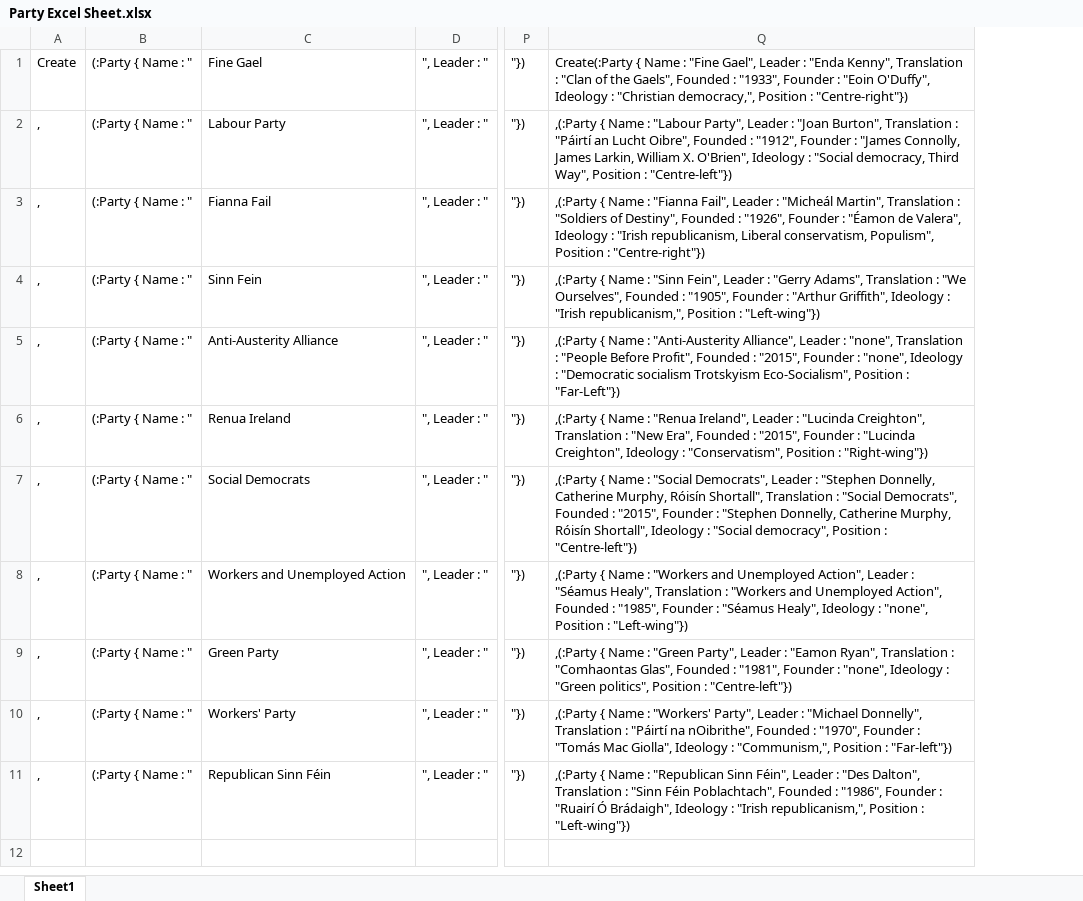
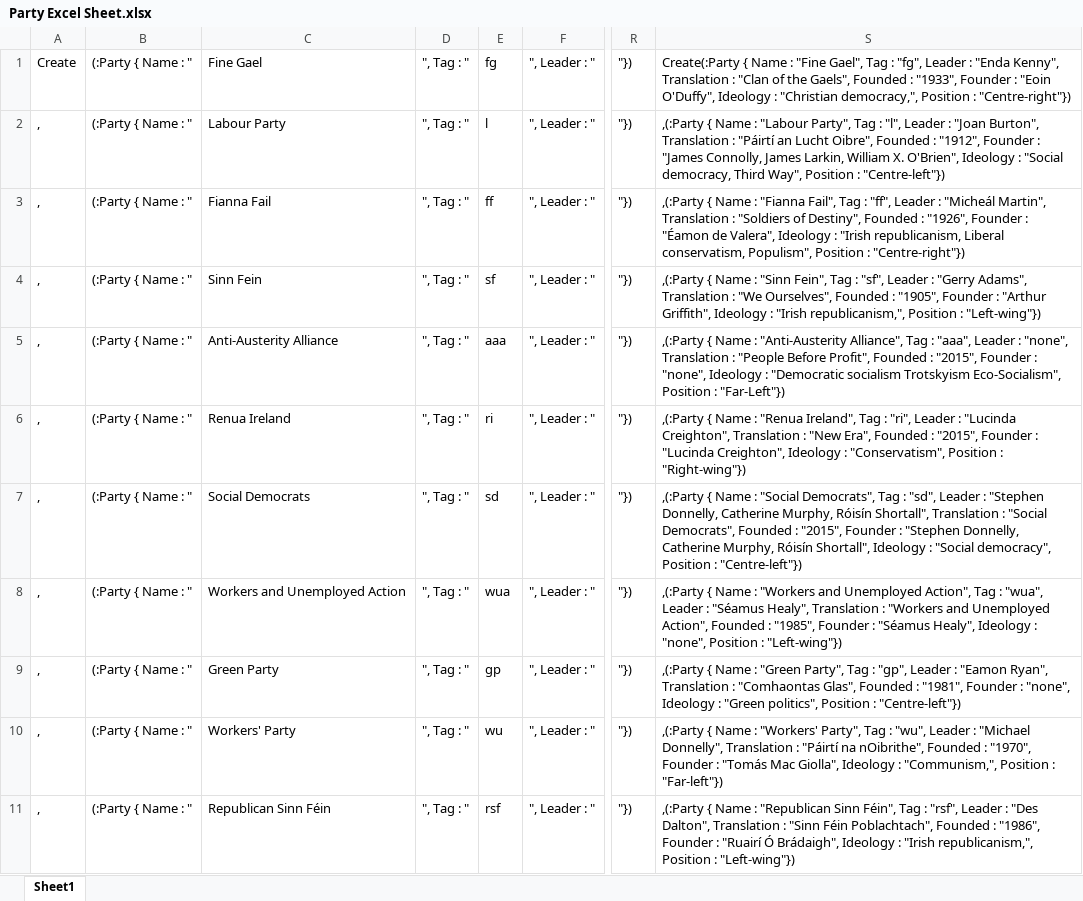
Before and after one commit to MartinHannan/project-template, an Excel workbook: supports/Party Excel Sheet.xlsx, sheet Sheet1, drawn as a sheet; only a part is shown, gaps mark what is left out; values as stored, in another font and other column widths than the file's, no borders; removed rows and columns are numbered as before the commit, all else as after; the diff covers the shown part only; the diff names each change by its address in the sheet, - before the commit and + after, or states it on an @@ line.

```diff
--- a/supports/Party Excel Sheet.xlsx (sheet Sheet1)
+++ b/supports/Party Excel Sheet.xlsx (sheet Sheet1)
+column D, rows 1-11: all ", Tag : "
+column E, rows 1-11: fg | l | ff | sf | aaa | ri | sd | wua | gp | wu | rsf
-column Q, rows 1-11: Create(:Party { Name : "Fine Gael", Leader : "Enda Kenny", Translation : "Clan of the Gaels", Founded : "1933", Founder : "Eoin O'Duffy", Ideology : "Christian democracy,", Position : "Centre-right"}) | ,(:Party { Name : "Labour Party", Leader : "Joan Burton", Translation : "Páirtí an Lucht Oibre", Founded : "1912", Founder : "James Connolly, James Larkin, William X. O'Brien", Ideology : "Social democracy, Third Way", Position : "Centre-left"}) | ,(:Party { Name : "Fianna Fail", Leader : "Micheál Martin", Translation : "Soldiers of Destiny", Founded : "1926", Founder : "Éamon de Valera", Ideology : "Irish republicanism, Liberal conservatism, Populism", Position : "Centre-right"}) | ,(:Party { Name : "Sinn Fein", Leader : "Gerry Adams", Translation : "We Ourselves", Founded : "1905", Founder : "Arthur Griffith", Ideology : "Irish republicanism,", Position : "Left-wing"}) | ,(:Party { Name : "Anti-Austerity Alliance", Leader : "none", Translation : "People Before Profit", Founded : "2015", Founder : "none", Ideology : "Democratic socialism Trotskyism Eco-Socialism", Position : "Far-Left"}) | ,(:Party { Name : "Renua Ireland", Leader : "Lucinda Creighton", Translation : "New Era", Founded : "2015", Founder : "Lucinda Creighton", Ideology : "Conservatism", Position : "Right-wing"}) | ,(:Party { Name : "Social Democrats", Leader : "Stephen Donnelly, Catherine Murphy, Róisín Shortall", Translation : "Social Democrats", Founded : "2015", Founder : "Stephen Donnelly, Catherine Murphy, Róisín Shortall", Ideology : "Social democracy", Position : "Centre-left"}) | ,(:Party { Name : "Workers and Unemployed Action", Leader : "Séamus Healy", Translation : "Workers and Unemployed Action", Founded : "1985", Founder : "Séamus Healy", Ideology : "none", Position : "Left-wing"}) | ,(:Party { Name : "Green Party", Leader : "Eamon Ryan", Translation : "Comhaontas Glas", Founded : "1981", Founder : "none", Ideology : "Green politics", Position : "Centre-left"}) | ,(:Party { Name : "Workers' Party", Leader : "Michael Donnelly", Translation : "Páirtí na nOibrithe", Founded : "1970", Founder : "Tomás Mac Giolla", Ideology : "Communism,", Position : "Far-left"}) | ,(:Party { Name : "Republican Sinn Féin", Leader : "Des Dalton", Translation : "Sinn Féin Poblachtach", Founded : "1986", Founder : "Ruairí Ó Brádaigh", Ideology : "Irish republicanism,", Position : "Left-wing"})
+column S, rows 1-11: Create(:Party { Name : "Fine Gael", Tag : "fg", Leader : "Enda Kenny", Translation : "Clan of the Gaels", Founded : "1933", Founder : "Eoin O'Duffy", Ideology : "Christian democracy,", Position : "Centre-right"}) | ,(:Party { Name : "Labour Party", Tag : "l", Leader : "Joan Burton", Translation : "Páirtí an Lucht Oibre", Founded : "1912", Founder : "James Connolly, James Larkin, William X. O'Brien", Ideology : "Social democracy, Third Way", Position : "Centre-left"}) | ,(:Party { Name : "Fianna Fail", Tag : "ff", Leader : "Micheál Martin", Translation : "Soldiers of Destiny", Founded : "1926", Founder : "Éamon de Valera", Ideology : "Irish republicanism, Liberal conservatism, Populism", Position : "Centre-right"}) | ,(:Party { Name : "Sinn Fein", Tag : "sf", Leader : "Gerry Adams", Translation : "We Ourselves", Founded : "1905", Founder : "Arthur Griffith", Ideology : "Irish republicanism,", Position : "Left-wing"}) | ,(:Party { Name : "Anti-Austerity Alliance", Tag : "aaa", Leader : "none", Translation : "People Before Profit", Founded : "2015", Founder : "none", Ideology : "Democratic socialism Trotskyism Eco-Socialism", Position : "Far-Left"}) | ,(:Party { Name : "Renua Ireland", Tag : "ri", Leader : "Lucinda Creighton", Translation : "New Era", Founded : "2015", Founder : "Lucinda Creighton", Ideology : "Conservatism", Position : "Right-wing"}) | ,(:Party { Name : "Social Democrats", Tag : "sd", Leader : "Stephen Donnelly, Catherine Murphy, Róisín Shortall", Translation : "Social Democrats", Founded : "2015", Founder : "Stephen Donnelly, Catherine Murphy, Róisín Shortall", Ideology : "Social democracy", Position : "Centre-left"}) | ,(:Party { Name : "Workers and Unemployed Action", Tag : "wua", Leader : "Séamus Healy", Translation : "Workers and Unemployed Action", Founded : "1985", Founder : "Séamus Healy", Ideology : "none", Position : "Left-wing"}) | ,(:Party { Name : "Green Party", Tag : "gp", Leader : "Eamon Ryan", Translation : "Comhaontas Glas", Founded : "1981", Founder : "none", Ideology : "Green politics", Position : "Centre-left"}) | ,(:Party { Name : "Workers' Party", Tag : "wu", Leader : "Michael Donnelly", Translation : "Páirtí na nOibrithe", Founded : "1970", Founder : "Tomás Mac Giolla", Ideology : "Communism,", Position : "Far-left"}) | ,(:Party { Name : "Republican Sinn Féin", Tag : "rsf", Leader : "Des Dalton", Translation : "Sinn Féin Poblachtach", Founded : "1986", Founder : "Ruairí Ó Brádaigh", Ideology : "Irish republicanism,", Position : "Left-wing"})
```
Also changed, not shown: 6 added rows elsewhere in this sheet, 8 other files.
